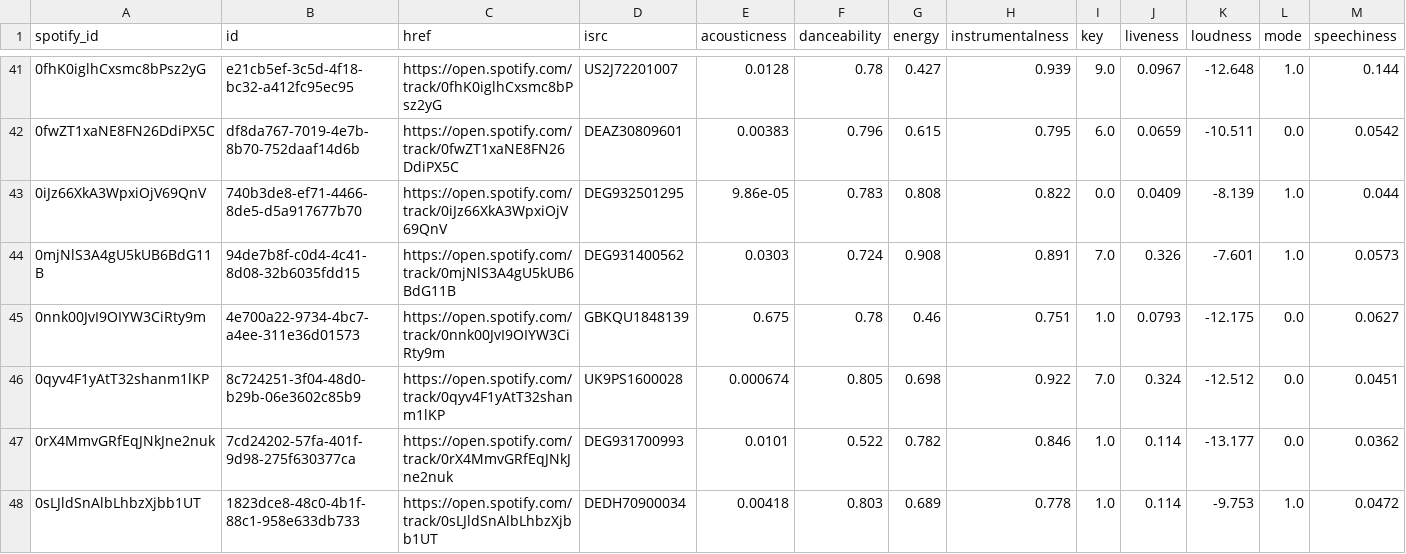
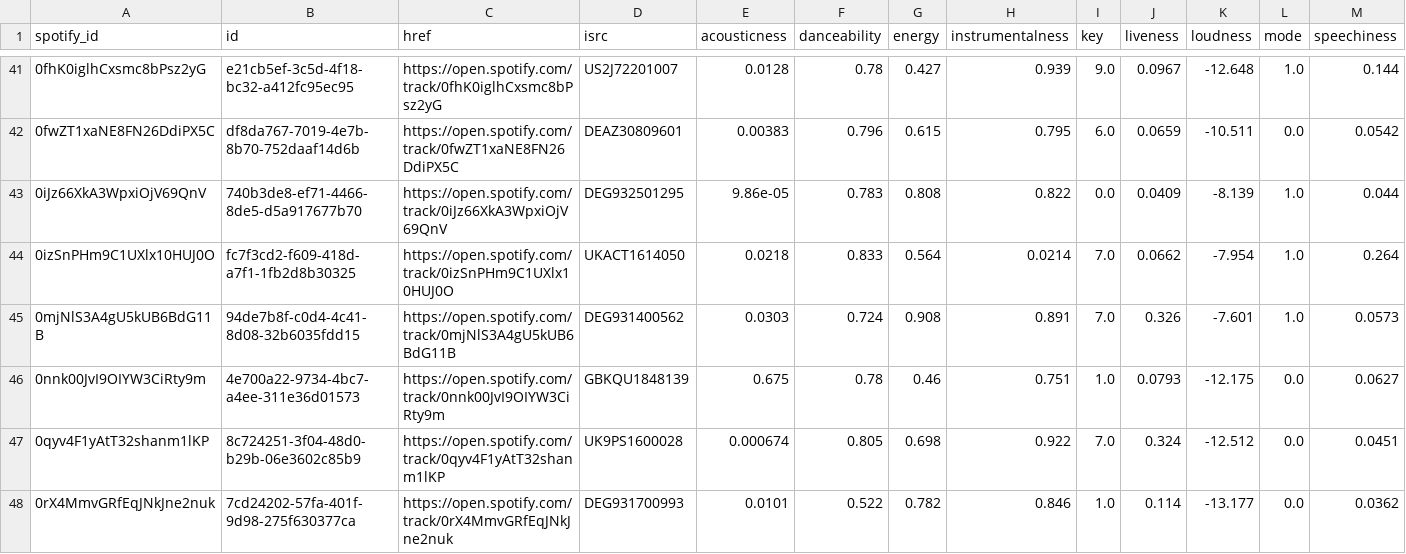
Before and after one commit to ArloL/music-stuff, a CSV file: data/lib_reccobeats_cache.csv, drawn as a sheet; only a part is shown, gaps mark what is left out; the shorter side is filled out with more unchanged rows; rows hold the shown columns only; the diff covers the shown part only; the diff names each change by its address in the sheet, - before the commit and + after, or states it on an @@ line.

```diff
--- a/data/lib_reccobeats_cache.csv
+++ b/data/lib_reccobeats_cache.csv
+row 44: 0izSnPHm9C1UXlx10HUJ0O | fc7f3cd2-f609-418d-a7f1-1fb2d8b30325 | https://open.spotify.com/track/0izSnPHm9C1UXlx10HUJ0O | UKACT1614050 | 0.0218 | 0.833 | 0.564 | 0.0214 | 7.0 | 0.0662 | -7.954 | 1.0 | 0.264
```
Also changed, not shown: 6 added rows elsewhere in this file, data/lib_essentia_cache.csv, data/songs-djay-diff.csv, 3 other files.
